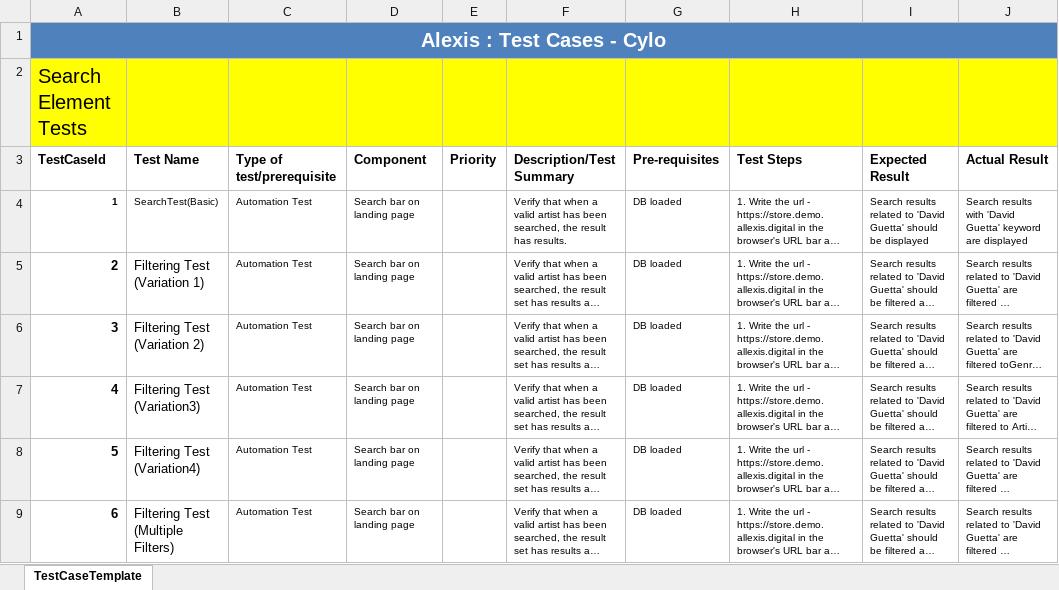
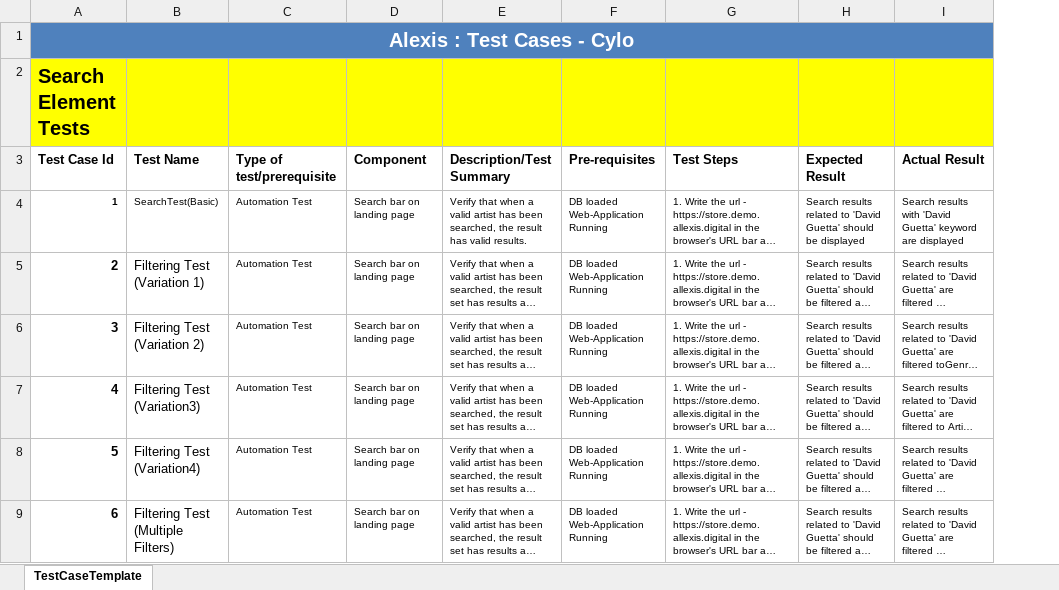
Before and after one commit to GOA2000/Cylo, an Excel workbook: test-cases/AllexisTestCases.xlsx, sheet TestCaseTemplate, drawn as a sheet; only a part is shown; long unchanged cells end in …; values as stored, in another font and other column widths than the file's, no borders; removed rows and columns are numbered as before the commit, all else as after; ↵ is a line break in a cell; the diff covers the shown part only; the diff names each change by its address in the sheet, - before the commit and + after, or states it on an @@ line.

Commit message:
Small refactor , added naming to automation tests

```diff
--- a/test-cases/AllexisTestCases.xlsx (sheet TestCaseTemplate)
+++ b/test-cases/AllexisTestCases.xlsx (sheet TestCaseTemplate)
-column E (Priority), empty
-A2 bold: off
+A2 bold: on
-A3: TestCaseId
+A3: Test Case Id
-E4 (Description/Test Summary): …result has results.
+E4 (Description/Test Summary): …result has valid results.
-F4:F9 (Pre-requisites): DB loaded
+F4:F9 (Pre-requisites): DB loaded ↵ Web-Application Running
```
Also changed, not shown: 5 added rows, 1 removed row and 15 edited cells elsewhere in this sheet, 8 other files.
